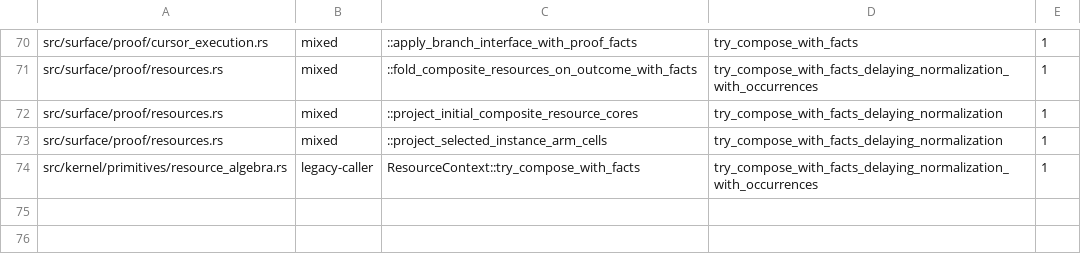
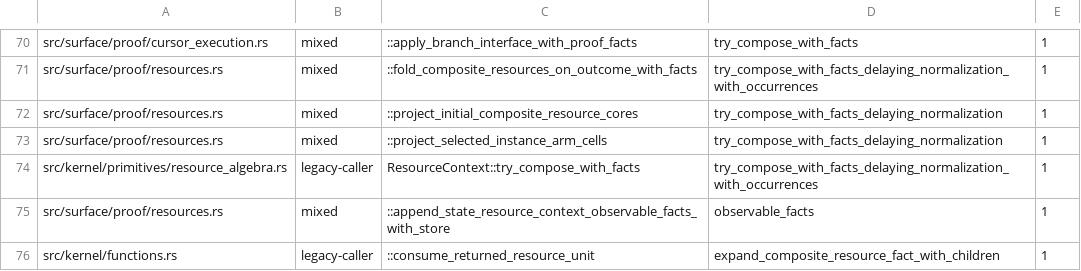
Before and after one commit to clicklang/click, a TSV file: build_support/ownership_fallback_edges.tsv, drawn as a sheet; only a part is shown, gaps mark what is left out; the diff names each change by its address in the sheet, - before the commit and + after, or states it on an @@ line.

Commit message:
Preserve raw ownership refusals and consume written output occurrences

```diff
--- a/build_support/ownership_fallback_edges.tsv
+++ b/build_support/ownership_fallback_edges.tsv
+row 75: src/surface/proof/resources.rs | mixed | ::append_state_resource_context_observable_facts_with_store | observable_facts | 1
+row 76: src/kernel/functions.rs | legacy-caller | ::consume_returned_resource_unit | expand_composite_resource_fact_with_children | 1
```
Also changed, not shown: 3 other files.
